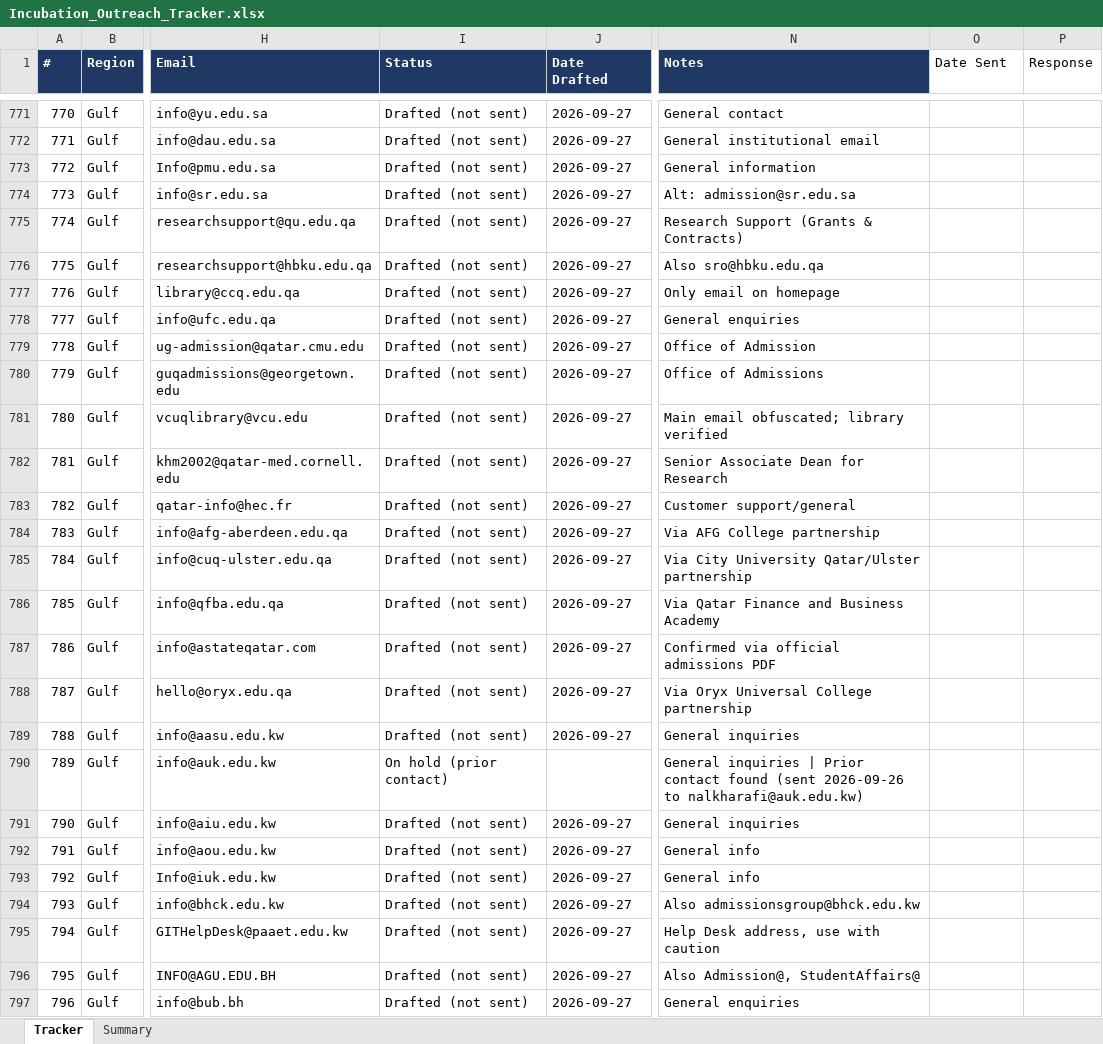
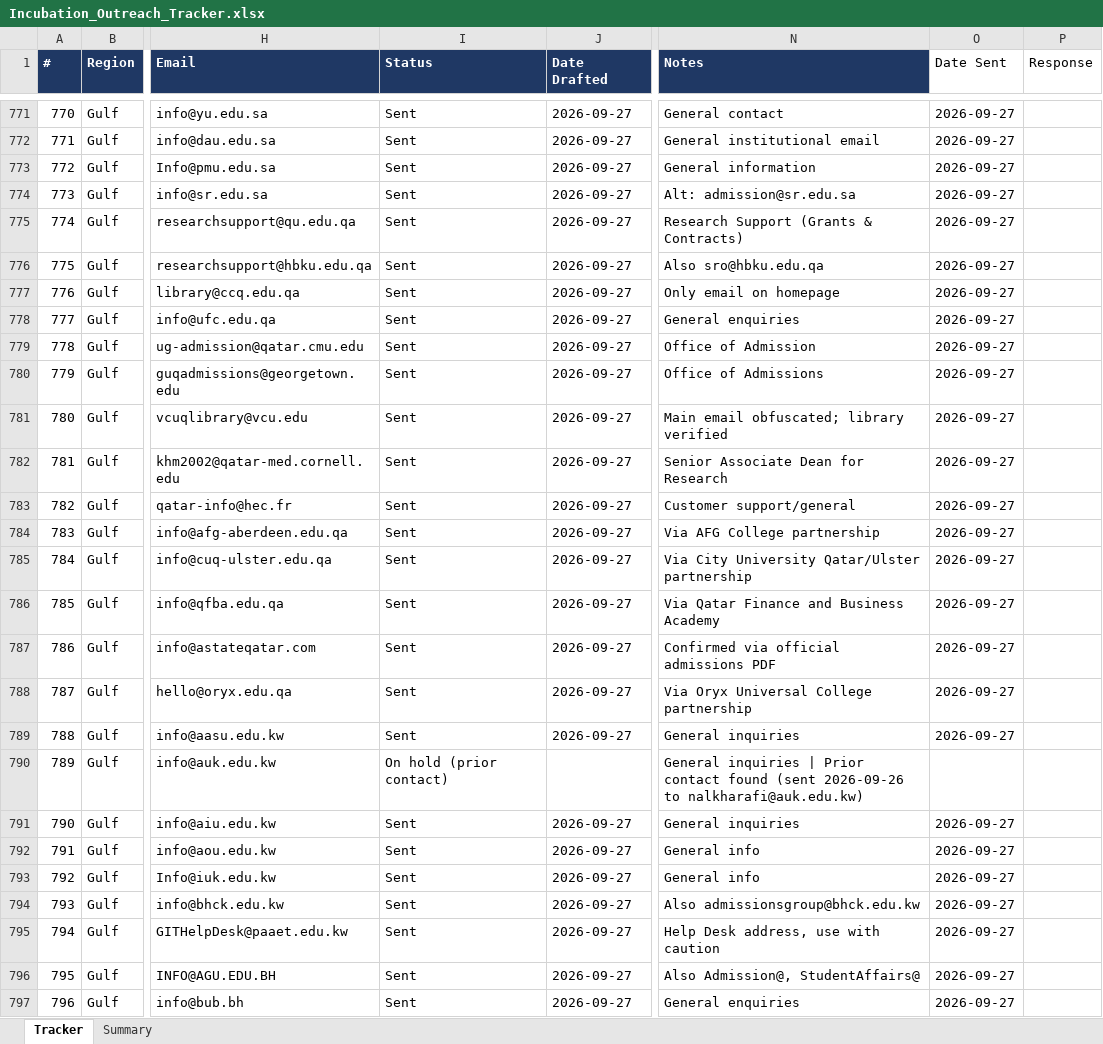
Before and after one commit to Madhi1615/mentor-outreach, an Excel workbook: data/Incubation_Outreach_Tracker.xlsx, sheet Tracker, drawn as a sheet; only a part is shown, gaps mark what is left out; values as stored, in another font and other column widths than the file's, no borders; the diff covers the shown part only; the diff names each change by its address in the sheet, - before the commit and + after, or states it on an @@ line.

```diff
--- a/data/Incubation_Outreach_Tracker.xlsx (sheet Tracker)
+++ b/data/Incubation_Outreach_Tracker.xlsx (sheet Tracker)
-I771:I789 (Status): Drafted (not sent)
+I771:I789 (Status): Sent
-O771:O789 (Date Sent): (empty)
+O771:O789 (Date Sent): 2026-09-27
-I791:I797 (Status): Drafted (not sent)
+I791:I797 (Status): Sent
-O791:O797 (Date Sent): (empty)
+O791:O797 (Date Sent): 2026-09-27
```
Also changed, not shown: 306 edited cells elsewhere in this sheet, sheet Summary.
